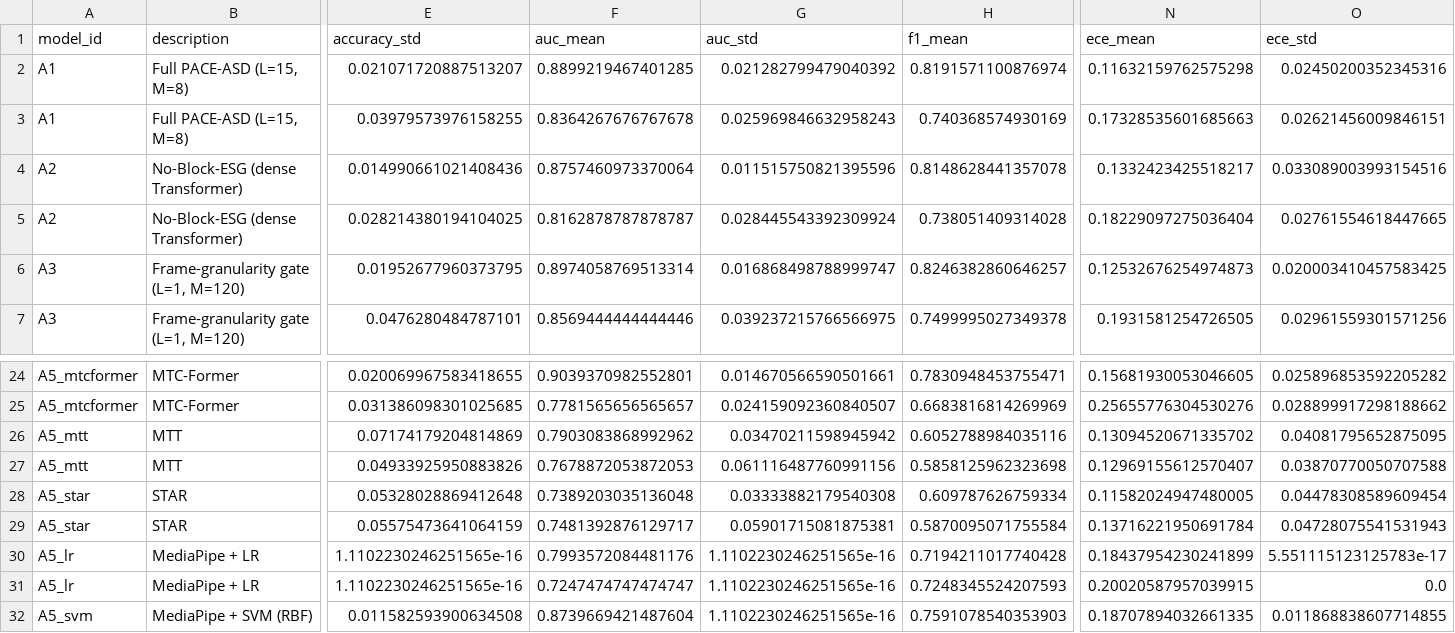
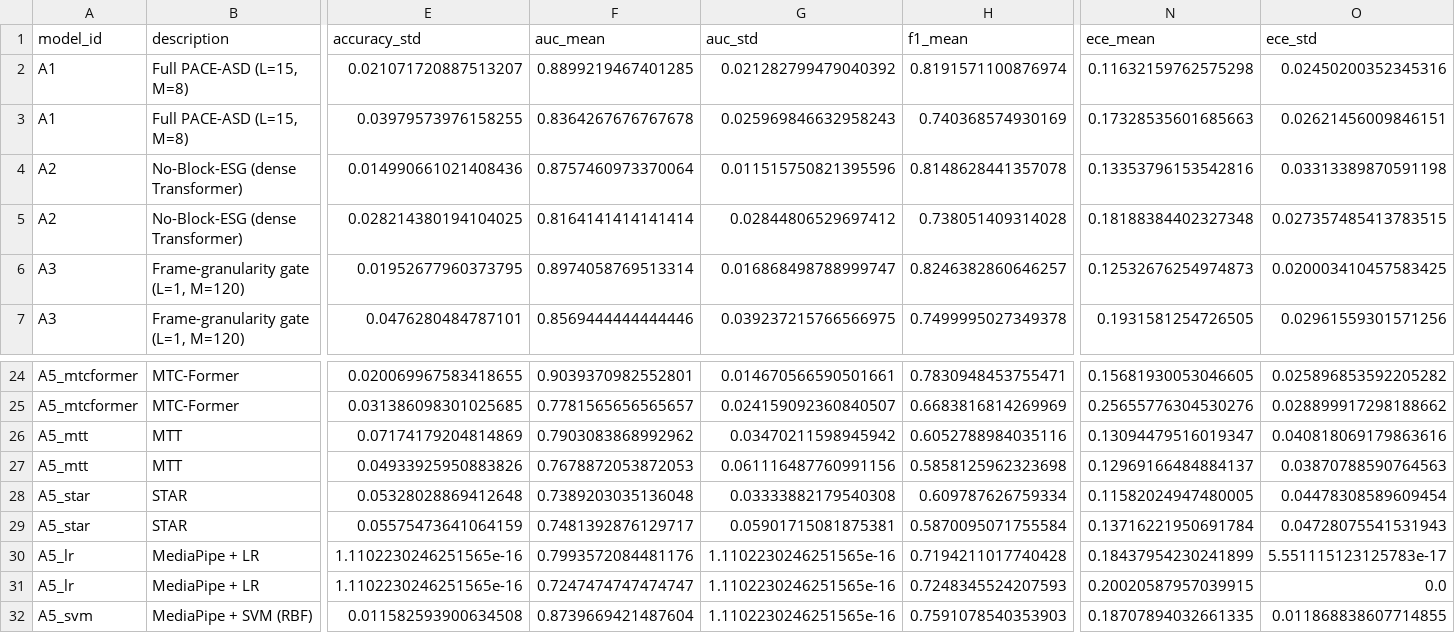
Before and after one commit to neuro-paradigm/PACE-ASD, a CSV file: results/ablation_results.csv, drawn as a sheet; only a part is shown, gaps mark what is left out; the diff names each change by its address in the sheet, - before the commit and + after, or states it on an @@ line.

```diff
--- a/results/ablation_results.csv
+++ b/results/ablation_results.csv
-N4 (ece_mean): 0.1332423425518217
+N4 (ece_mean): 0.13353796153542816
-O4 (ece_std): 0.033089003993154516
+O4 (ece_std): 0.03313389870591198
-F5 (auc_mean): 0.8162878787878787
+F5 (auc_mean): 0.8164141414141414
-G5 (auc_std): 0.028445543392309924
+G5 (auc_std): 0.02844806529697412
-N5 (ece_mean): 0.18229097275036404
+N5 (ece_mean): 0.18188384402327348
-O5 (ece_std): 0.02761554618447665
+O5 (ece_std): 0.027357485413783515
-N26 (ece_mean): 0.13094520671335702
+N26 (ece_mean): 0.13094479516019347
-O26 (ece_std): 0.04081795652875095
+O26 (ece_std): 0.040818069179863616
-N27 (ece_mean): 0.12969155612570407
+N27 (ece_mean): 0.12969166484884137
-O27 (ece_std): 0.03870770050707588
+O27 (ece_std): 0.03870788590764563
```
Also changed, not shown: 45 other files.
